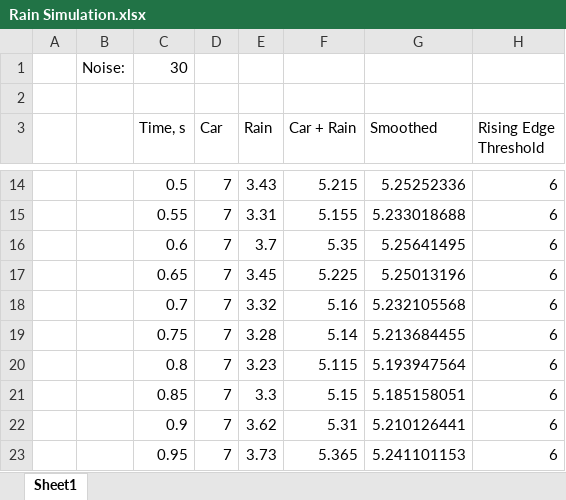
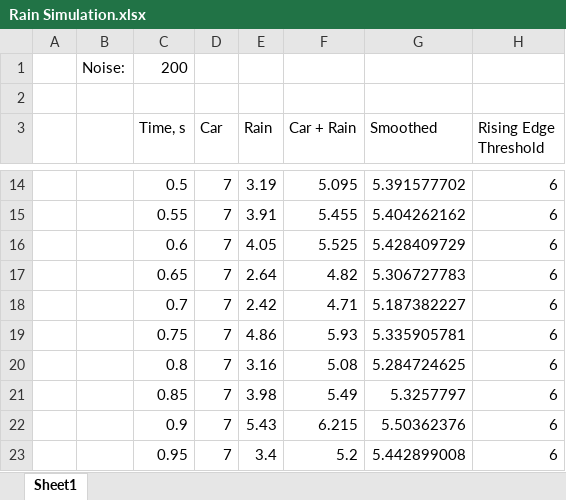
Before and after one commit to digamesystems/LIDAR, an Excel workbook: docs/LIDAR/Rain Simulation.xlsx, sheet Sheet1, drawn as a sheet; only a part is shown, gaps mark what is left out; values as stored, in another font and other column widths than the file's, no borders; charts and pictures not drawn; the diff covers the shown part only; the diff names each change by its address in the sheet, - before the commit and + after, or states it on an @@ line.

```diff
--- a/docs/LIDAR/Rain Simulation.xlsx (sheet Sheet1)
+++ b/docs/LIDAR/Rain Simulation.xlsx (sheet Sheet1)
-C1 (Time, s): 30
+C1 (Time, s): 200
-E14 (Rain): 3.43
+E14 (Rain): 3.19
-F14 (Car + Rain): 5.215
+F14 (Car + Rain): 5.095
-G14 (Smoothed): 5.25252336
+G14 (Smoothed): 5.391577702
-E15 (Rain): 3.31
+E15 (Rain): 3.91
-F15 (Car + Rain): 5.155
+F15 (Car + Rain): 5.455
-G15 (Smoothed): 5.233018688
+G15 (Smoothed): 5.404262162
-E16 (Rain): 3.7
+E16 (Rain): 4.05
-F16 (Car + Rain): 5.35
+F16 (Car + Rain): 5.525
-G16 (Smoothed): 5.25641495
+G16 (Smoothed): 5.428409729
-E17 (Rain): 3.45
+E17 (Rain): 2.64
-F17 (Car + Rain): 5.225
+F17 (Car + Rain): 4.82
-G17 (Smoothed): 5.25013196
+G17 (Smoothed): 5.306727783
-E18 (Rain): 3.32
+E18 (Rain): 2.42
-F18 (Car + Rain): 5.16
+F18 (Car + Rain): 4.71
-G18 (Smoothed): 5.232105568
+G18 (Smoothed): 5.187382227
-E19 (Rain): 3.28
+E19 (Rain): 4.86
-F19 (Car + Rain): 5.14
+F19 (Car + Rain): 5.93
-G19 (Smoothed): 5.213684455
+G19 (Smoothed): 5.335905781
-E20 (Rain): 3.23
+E20 (Rain): 3.16
-F20 (Car + Rain): 5.115
+F20 (Car + Rain): 5.08
-G20 (Smoothed): 5.193947564
+G20 (Smoothed): 5.284724625
-E21 (Rain): 3.3
+E21 (Rain): 3.98
-F21 (Car + Rain): 5.15
+F21 (Car + Rain): 5.49
-G21 (Smoothed): 5.185158051
+G21 (Smoothed): 5.3257797
-E22 (Rain): 3.62
+E22 (Rain): 5.43
-F22 (Car + Rain): 5.31
+F22 (Car + Rain): 6.215
-G22 (Smoothed): 5.210126441
+G22 (Smoothed): 5.50362376
-E23 (Rain): 3.73
+E23 (Rain): 3.4
-F23 (Car + Rain): 5.365
+F23 (Car + Rain): 5.2
-G23 (Smoothed): 5.241101153
+G23 (Smoothed): 5.442899008
```
Also changed, not shown: 198 edited cells elsewhere in this sheet, charts or pictures, 3 other files.
